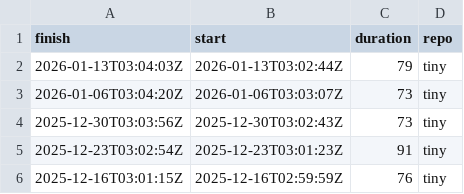
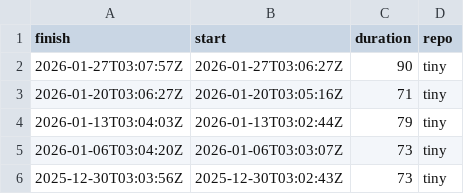
Before and after one commit to eddelbuettel/lim-chart, a CSV file: csv/tiny.csv, drawn as a sheet; only a part is shown; the shorter side is filled out with more unchanged rows; the diff names each change by its address in the sheet, - before the commit and + after, or states it on an @@ line.

```diff
--- a/csv/tiny.csv
+++ b/csv/tiny.csv
+row 2: 2026-01-27T03:07:57Z | 2026-01-27T03:06:27Z | 90 | tiny
+row 3: 2026-01-20T03:06:27Z | 2026-01-20T03:05:16Z | 71 | tiny
```
Also changed, not shown: csv/tidy.csv, 1 other file.
